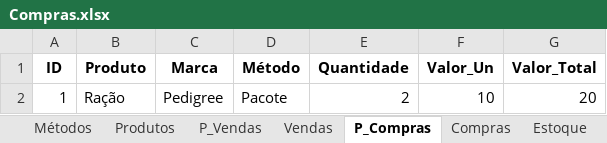
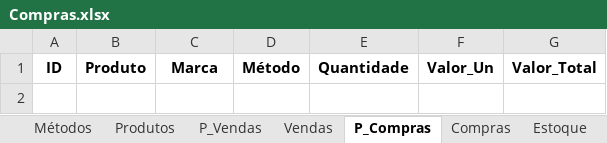
Before and after one commit to jcromeck/ProjectPetShop, an Excel workbook: Arquivos/Compras.xlsx, sheet P_Compras, drawn as a sheet; values as stored, in another font and other column widths than the file's, no borders; the diff names each change by its address in the sheet, - before the commit and + after, or states it on an @@ line.

```diff
--- a/Arquivos/Compras.xlsx (sheet P_Compras)
+++ b/Arquivos/Compras.xlsx (sheet P_Compras)
-row 2: 1 | Ração | Pedigree | Pacote | 2 | 10 | 20
```
Also changed, not shown: sheet Produtos, sheet Estoque, sheet P_Vendas, sheet Vendas, sheet Compras, sheet Métodos, Arquivos/Compras_Backup.xlsx, 6 other files.
